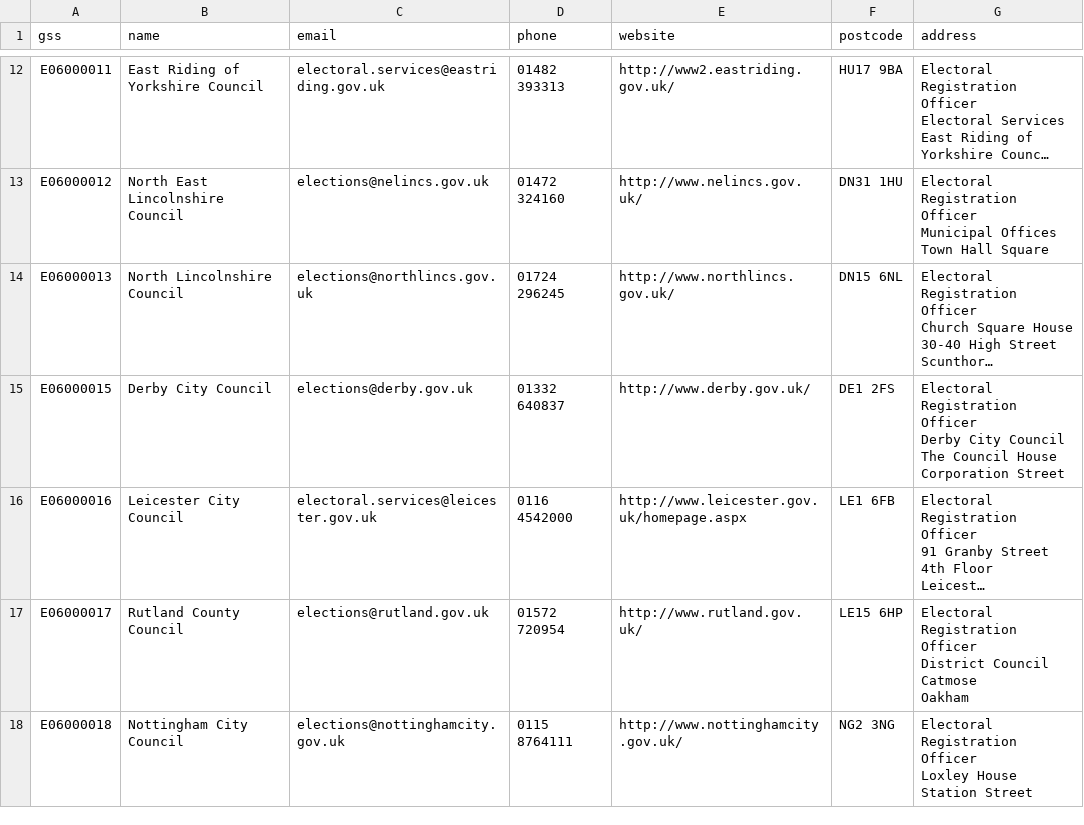
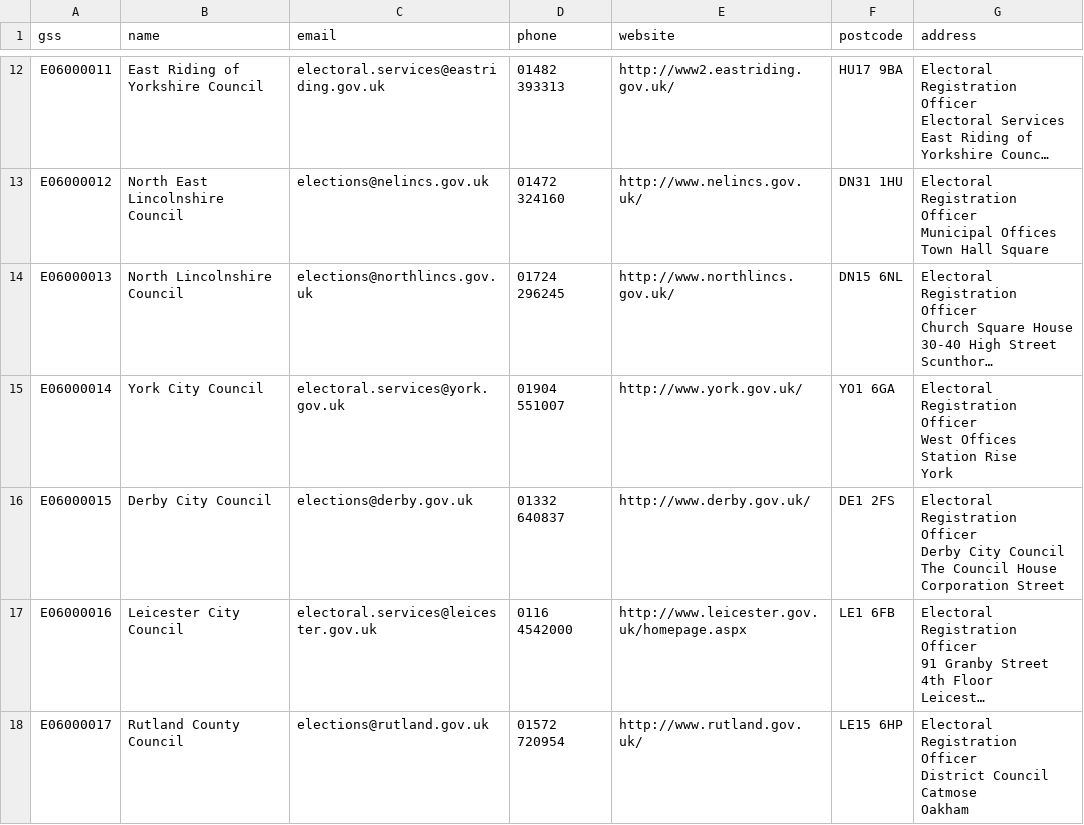
Before and after one commit to DemocracyClub/UK-Polling-Stations, a CSV file: polling_stations/apps/councils/data/england-wales.csv, drawn as a sheet; only a part is shown, gaps mark what is left out; the shorter side is filled out with more unchanged rows; long unchanged cells end in …; ↵ is a line break in a cell; the diff names each change by its address in the sheet, - before the commit and + after, or states it on an @@ line.

Commit message:
put York back, whitespace

```diff
--- a/polling_stations/apps/councils/data/england-wales.csv
+++ b/polling_stations/apps/councils/data/england-wales.csv
+row 15: E06000014 | York City Council | electoral.services@york.gov.uk | 01904 551007 | http://www.york.gov.uk/ | YO1 6GA | Electoral Registration Officer ↵ West Offices ↵ Station Rise ↵ York
```
